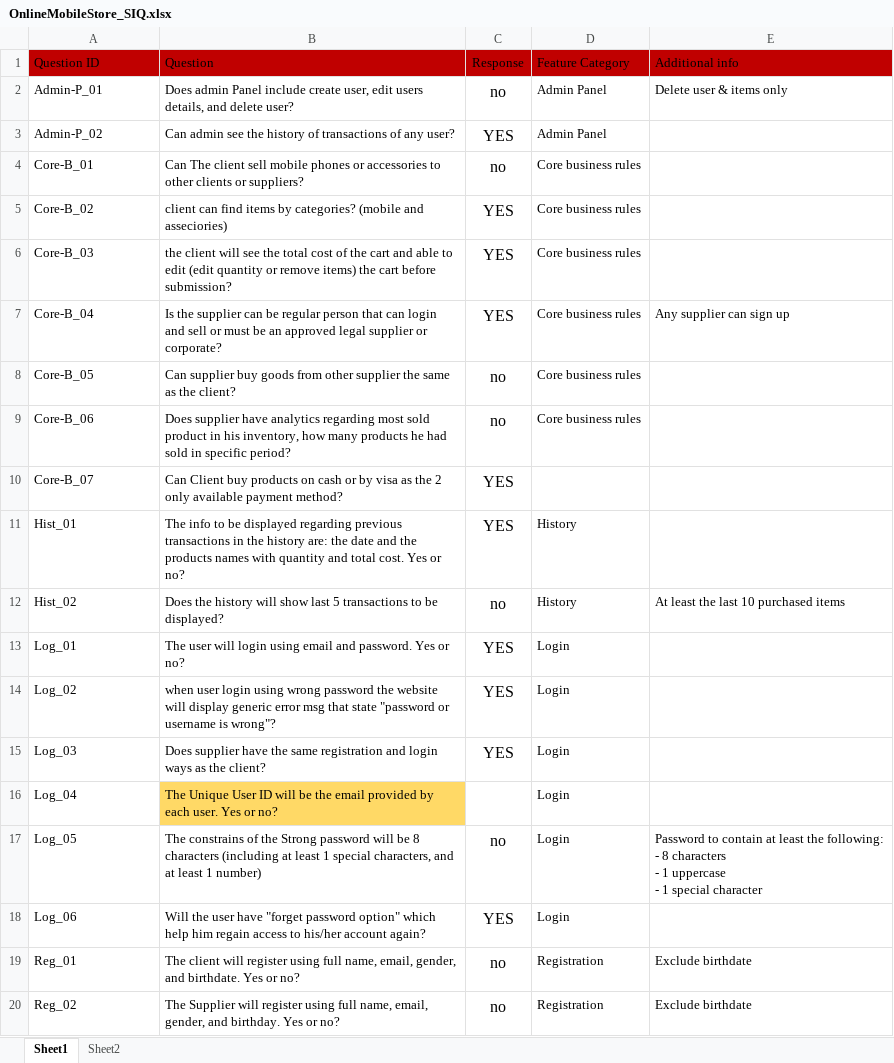
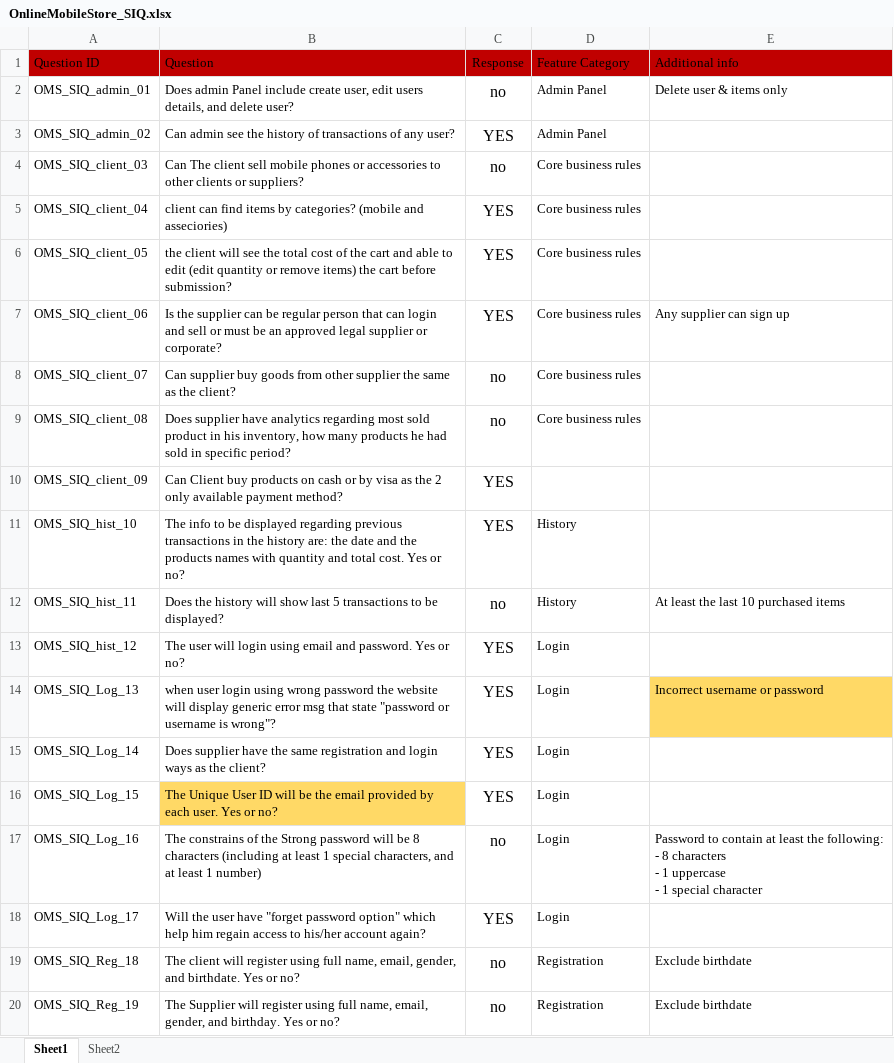
Before and after one commit to samawagdy123/Online_Mobile_Store, an Excel workbook: Requirement/OnlineMobileStore_SIQ.xlsx, sheet Sheet1, drawn as a sheet; values as stored, in another font and other column widths than the file's, no borders; conditional formats and table styles not drawn; the diff names each change by its address in the sheet, - before the commit and + after, or states it on an @@ line.

Commit message:
ID:OMS-SIQ-02-->Update SIQ after finish SRS

```diff
--- a/Requirement/OnlineMobileStore_SIQ.xlsx (sheet Sheet1)
+++ b/Requirement/OnlineMobileStore_SIQ.xlsx (sheet Sheet1)
-A2 (Question ID): Admin-P_01
+A2 (Question ID): OMS_SIQ_admin_01
-A3 (Question ID): Admin-P_02
+A3 (Question ID): OMS_SIQ_admin_02
-A4 (Question ID): Core-B_01
+A4 (Question ID): OMS_SIQ_client_03
-A5 (Question ID): Core-B_02
+A5 (Question ID): OMS_SIQ_client_04
-A6 (Question ID): Core-B_03
+A6 (Question ID): OMS_SIQ_client_05
-A7 (Question ID): Core-B_04
+A7 (Question ID): OMS_SIQ_client_06
-A8 (Question ID): Core-B_05
+A8 (Question ID): OMS_SIQ_client_07
-A9 (Question ID): Core-B_06
+A9 (Question ID): OMS_SIQ_client_08
-A10 (Question ID): Core-B_07
+A10 (Question ID): OMS_SIQ_client_09
-A11 (Question ID): Hist_01
+A11 (Question ID): OMS_SIQ_hist_10
-A12 (Question ID): Hist_02
+A12 (Question ID): OMS_SIQ_hist_11
-A13 (Question ID): Log_01
+A13 (Question ID): OMS_SIQ_hist_12
-A14 (Question ID): Log_02
+A14 (Question ID): OMS_SIQ_Log_13
-E14 (Additional info): (empty)
+E14 (Additional info): Incorrect username or password
-E14 fill: none
+E14 fill: #FFD966
-A15 (Question ID): Log_03
+A15 (Question ID): OMS_SIQ_Log_14
-A16 (Question ID): Log_04
+A16 (Question ID): OMS_SIQ_Log_15
-C16 (Response): (empty)
+C16 (Response): YES
-A17 (Question ID): Log_05
+A17 (Question ID): OMS_SIQ_Log_16
-A18 (Question ID): Log_06
+A18 (Question ID): OMS_SIQ_Log_17
-A19 (Question ID): Reg_01
+A19 (Question ID): OMS_SIQ_Reg_18
-A20 (Question ID): Reg_02
+A20 (Question ID): OMS_SIQ_Reg_19
```
